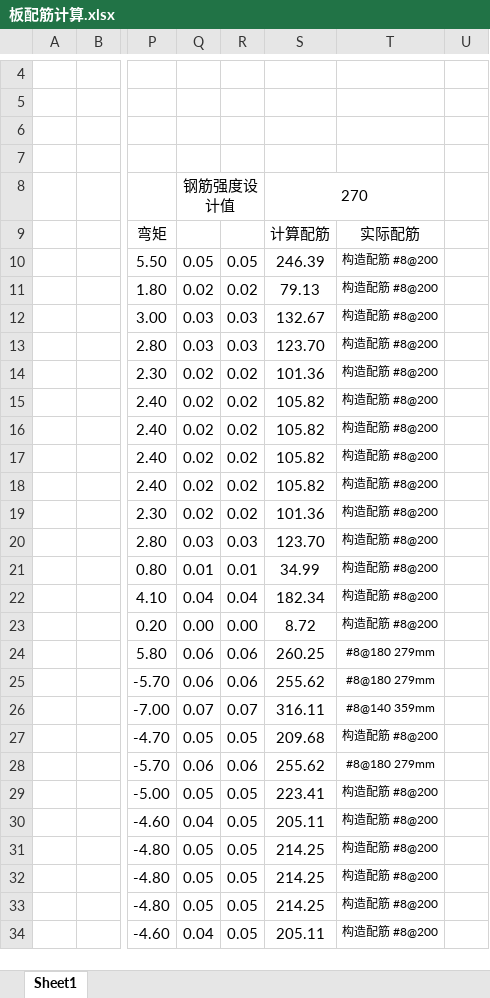
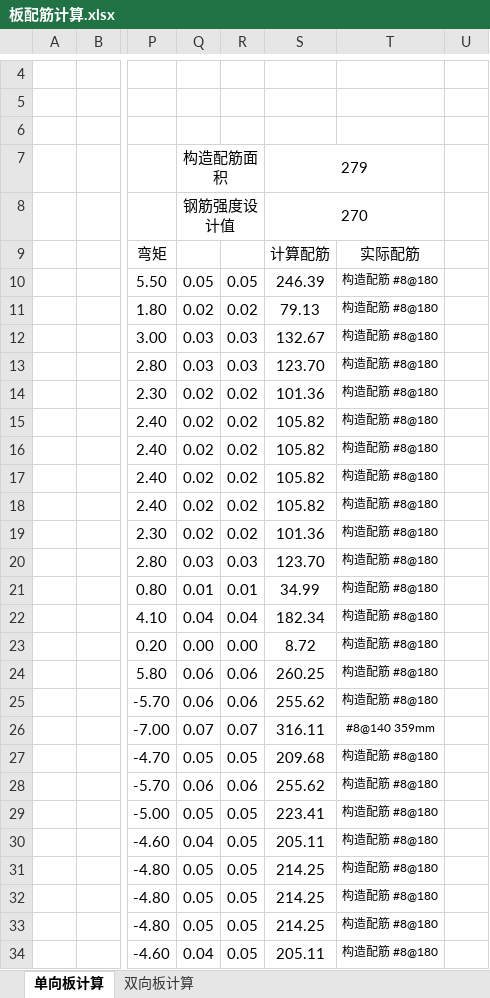
Before and after one commit to analyman/TM-design, an Excel workbook: 结构设计/板计算/板配筋计算.xlsx, sheet 单向板计算, drawn as a sheet; only a part is shown, gaps mark what is left out; values as stored, in another font and other column widths than the file's, no borders; charts and pictures not drawn; the diff covers the shown part only; the diff names each change by its address in the sheet, - before the commit and + after, or states it on an @@ line.

```diff
--- a/结构设计/板计算/板配筋计算.xlsx (sheet 单向板计算)
+++ b/结构设计/板计算/板配筋计算.xlsx (sheet 单向板计算)
-sheet tab: Sheet1
+sheet tab: 单向板计算
+sheet tab: 双向板计算
-Q7: (empty)
+Q7: 构造配筋面积
+Q7:R7 merged
-S7: (empty)
+S7: 279
+S7:T7 merged
-T10:T23: 构造配筋 #8@200
+T10:T23: 构造配筋 #8@180
-T24:T25: #8@180 279mm
+T24:T25: 构造配筋 #8@180
-T27: 构造配筋 #8@200
+T27: 构造配筋 #8@180
-T28: #8@180 279mm
+T28: 构造配筋 #8@180
-T29:T34: 构造配筋 #8@200
+T29:T34: 构造配筋 #8@180
```
Also changed, not shown: 91 added rows and 6 edited cells elsewhere in this sheet, formulas that keep their value, charts or pictures, 29 other files.
